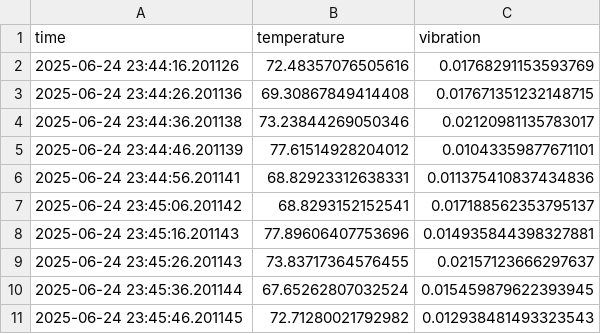
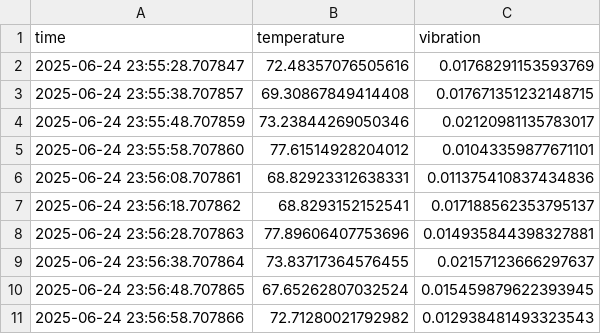
Before and after one commit to Trayute/bosch-ki-dashboard, a CSV file: machine_data.csv, drawn as a sheet.

```diff
--- a/machine_data.csv
+++ b/machine_data.csv
@@ -1,11 +1,11 @@
 time,temperature,vibration
-2025-06-24 23:44:16.201126,72.48357076505616,0.01768291153593769
-2025-06-24 23:44:26.201136,69.30867849414408,0.017671351232148715
-2025-06-24 23:44:36.201138,73.23844269050346,0.02120981135783017
-2025-06-24 23:44:46.201139,77.61514928204012,0.01043359877671101
-2025-06-24 23:44:56.201141,68.82923312638331,0.011375410837434836
-2025-06-24 23:45:06.201142,68.8293152152541,0.017188562353795137
-2025-06-24 23:45:16.201143,77.89606407753696,0.014935844398327881
-2025-06-24 23:45:26.201143,73.83717364576455,0.02157123666297637
-2025-06-24 23:45:36.201144,67.65262807032524,0.015459879622393945
-2025-06-24 23:45:46.201145,72.71280021792982,0.012938481493323543
+2025-06-24 23:55:28.707847,72.48357076505616,0.01768291153593769
+2025-06-24 23:55:38.707857,69.30867849414408,0.017671351232148715
+2025-06-24 23:55:48.707859,73.23844269050346,0.02120981135783017
+2025-06-24 23:55:58.707860,77.61514928204012,0.01043359877671101
+2025-06-24 23:56:08.707861,68.82923312638331,0.011375410837434836
+2025-06-24 23:56:18.707862,68.8293152152541,0.017188562353795137
+2025-06-24 23:56:28.707863,77.89606407753696,0.014935844398327881
+2025-06-24 23:56:38.707864,73.83717364576455,0.02157123666297637
+2025-06-24 23:56:48.707865,67.65262807032524,0.015459879622393945
+2025-06-24 23:56:58.707866,72.71280021792982,0.012938481493323543
```
Also changed, not shown: machine_data_with_anomalies.csv, 1 other file.
